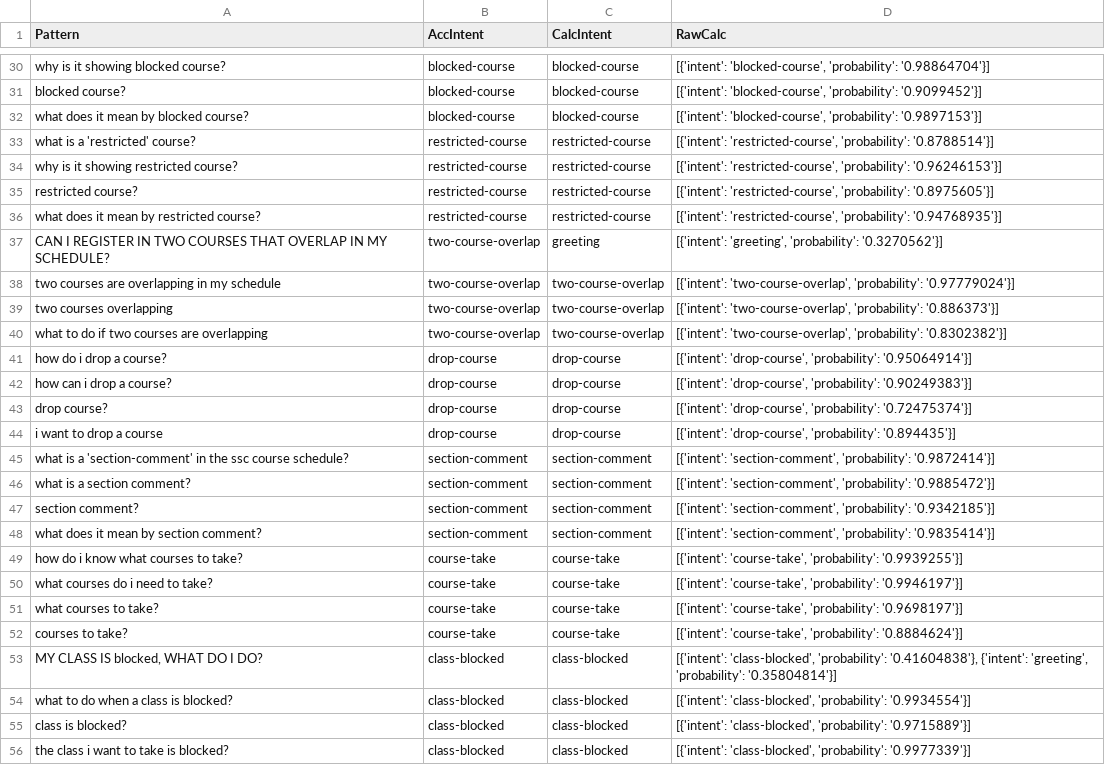
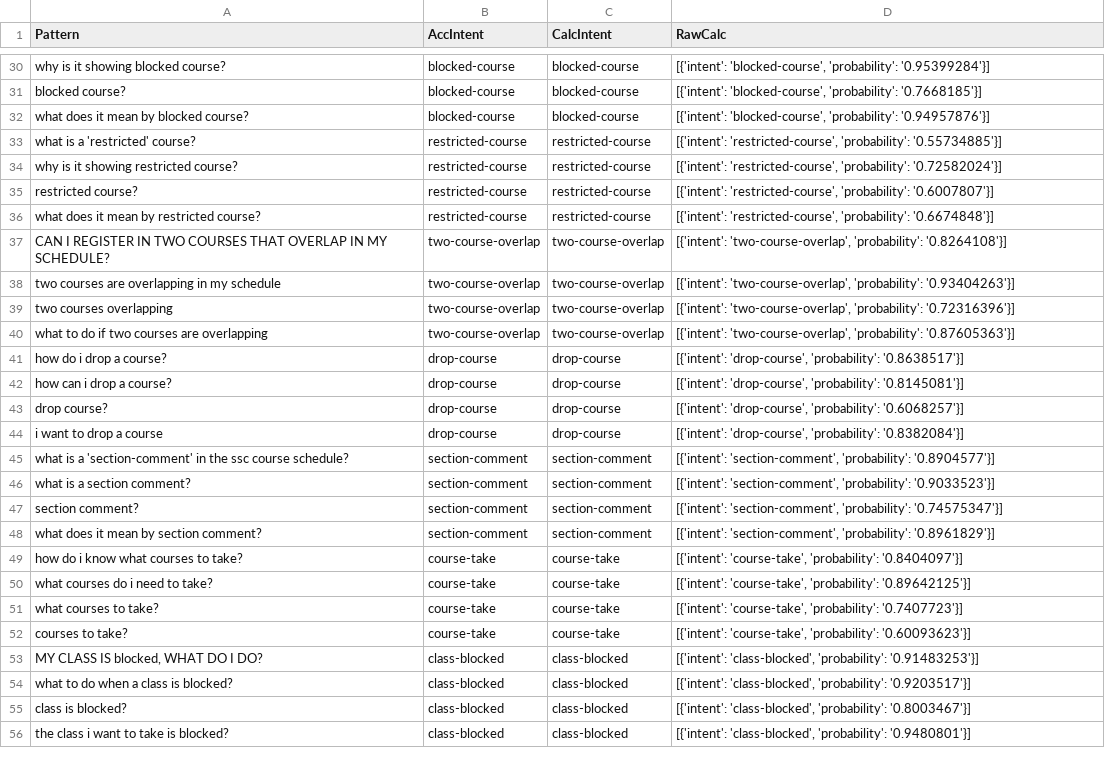
Before and after one commit to ammaarkhan/Ace-Chatbot, a CSV file: results.csv, drawn as a sheet; only a part is shown, gaps mark what is left out; the diff covers the shown part only; the diff names each change by its address in the sheet, - before the commit and + after, or states it on an @@ line.

```diff
--- a/results.csv
+++ b/results.csv
-D30 (RawCalc): …'blocked-course', 'probability': '0.98864704'}]
+D30 (RawCalc): …'blocked-course', 'probability': '0.95399284'}]
-D31 (RawCalc): …'blocked-course', 'probability': '0.9099452'}]
+D31 (RawCalc): …'blocked-course', 'probability': '0.7668185'}]
-D32 (RawCalc): …'blocked-course', 'probability': '0.9897153'}]
+D32 (RawCalc): …'blocked-course', 'probability': '0.94957876'}]
-D33 (RawCalc): …'restricted-course', 'probability': '0.8788514'}]
+D33 (RawCalc): …'restricted-course', 'probability': '0.55734885'}]
-D34 (RawCalc): …'restricted-course', 'probability': '0.96246153'}]
+D34 (RawCalc): …'restricted-course', 'probability': '0.72582024'}]
-D35 (RawCalc): …'restricted-course', 'probability': '0.8975605'}]
+D35 (RawCalc): …'restricted-course', 'probability': '0.6007807'}]
-D36 (RawCalc): …'restricted-course', 'probability': '0.94768935'}]
+D36 (RawCalc): …'restricted-course', 'probability': '0.6674848'}]
-C37 (CalcIntent): greeting
+C37 (CalcIntent): two-course-overlap
-D37 (RawCalc): [{'intent': 'greeting', 'probability': '0.3270562'}]
+D37 (RawCalc): [{'intent': 'two-course-overlap', 'probability': '0.8264108'}]
-D38 (RawCalc): …'two-course-overlap', 'probability': '0.97779024'}]
+D38 (RawCalc): …'two-course-overlap', 'probability': '0.93404263'}]
-D39 (RawCalc): …'two-course-overlap', 'probability': '0.886373'}]
+D39 (RawCalc): …'two-course-overlap', 'probability': '0.72316396'}]
-D40 (RawCalc): …'two-course-overlap', 'probability': '0.8302382'}]
+D40 (RawCalc): …'two-course-overlap', 'probability': '0.87605363'}]
-D41 (RawCalc): …'drop-course', 'probability': '0.95064914'}]
+D41 (RawCalc): …'drop-course', 'probability': '0.8638517'}]
-D42 (RawCalc): …'drop-course', 'probability': '0.90249383'}]
+D42 (RawCalc): …'drop-course', 'probability': '0.8145081'}]
-D43 (RawCalc): …'drop-course', 'probability': '0.72475374'}]
+D43 (RawCalc): …'drop-course', 'probability': '0.6068257'}]
-D44 (RawCalc): …'drop-course', 'probability': '0.894435'}]
+D44 (RawCalc): …'drop-course', 'probability': '0.8382084'}]
-D45 (RawCalc): …'section-comment', 'probability': '0.9872414'}]
+D45 (RawCalc): …'section-comment', 'probability': '0.8904577'}]
-D46 (RawCalc): …'section-comment', 'probability': '0.9885472'}]
+D46 (RawCalc): …'section-comment', 'probability': '0.9033523'}]
-D47 (RawCalc): …'section-comment', 'probability': '0.9342185'}]
+D47 (RawCalc): …'section-comment', 'probability': '0.74575347'}]
-D48 (RawCalc): …'section-comment', 'probability': '0.9835414'}]
+D48 (RawCalc): …'section-comment', 'probability': '0.8961829'}]
-D49 (RawCalc): …'course-take', 'probability': '0.9939255'}]
+D49 (RawCalc): …'course-take', 'probability': '0.8404097'}]
-D50 (RawCalc): …'course-take', 'probability': '0.9946197'}]
+D50 (RawCalc): …'course-take', 'probability': '0.89642125'}]
-D51 (RawCalc): …'course-take', 'probability': '0.9698197'}]
+D51 (RawCalc): …'course-take', 'probability': '0.7407723'}]
-D52 (RawCalc): …'course-take', 'probability': '0.8884624'}]
+D52 (RawCalc): …'course-take', 'probability': '0.60093623'}]
-D53 (RawCalc): …'class-blocked', 'probability': '0.41604838'}, {'intent': 'greeting', 'probability': '0.35804814'}]
+D53 (RawCalc): …'class-blocked', 'probability': '0.91483253'}]
-D54 (RawCalc): …'class-blocked', 'probability': '0.9934554'}]
+D54 (RawCalc): …'class-blocked', 'probability': '0.9203517'}]
-D55 (RawCalc): …'class-blocked', 'probability': '0.9715889'}]
+D55 (RawCalc): …'class-blocked', 'probability': '0.8003467'}]
-D56 (RawCalc): …'class-blocked', 'probability': '0.9977339'}]
+D56 (RawCalc): …'class-blocked', 'probability': '0.9480801'}]
```
Also changed, not shown: 109 edited cells elsewhere in this file, 4 other files.
